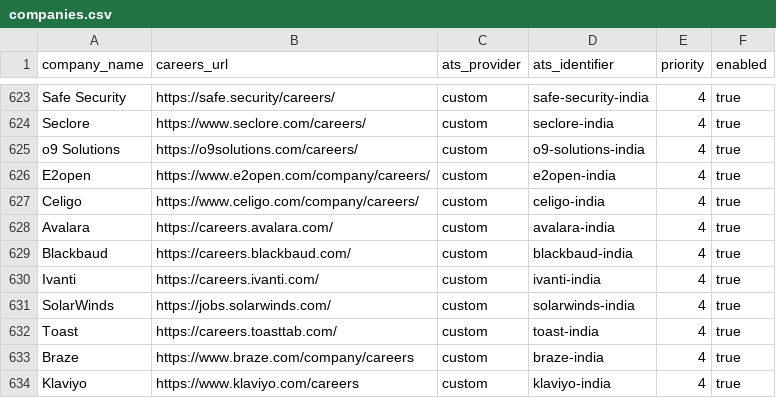
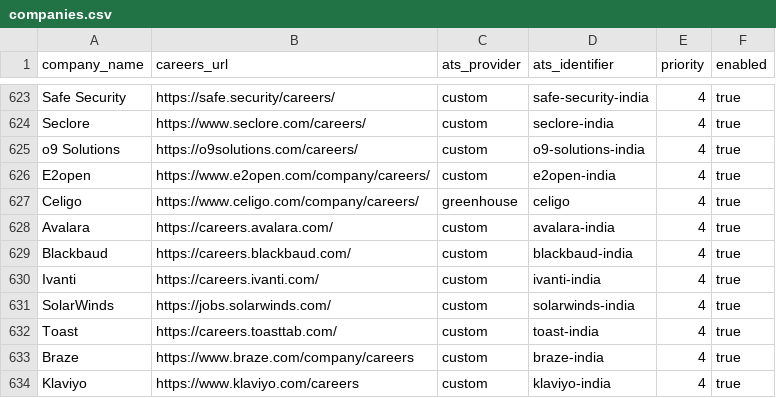
Before and after one commit to chandanvura/JobRadar, a CSV file: companies/companies.csv, drawn as a sheet; only a part is shown, gaps mark what is left out; the diff covers the shown part only.

```diff
--- a/companies/companies.csv
+++ b/companies/companies.csv
@@ -626,3 +626,3 @@ o9 Solutions,https://o9solutions.com/careers/,custom,o9-solutions-india,4,true
 E2open,https://www.e2open.com/company/careers/,custom,e2open-india,4,true
-Celigo,https://www.celigo.com/company/careers/,custom,celigo-india,4,true
+Celigo,https://www.celigo.com/company/careers/,greenhouse,celigo,4,true
 Avalara,https://careers.avalara.com/,custom,avalara-india,4,true
```
Also changed, not shown: 33 edited cells elsewhere in this file, 7 other files.
